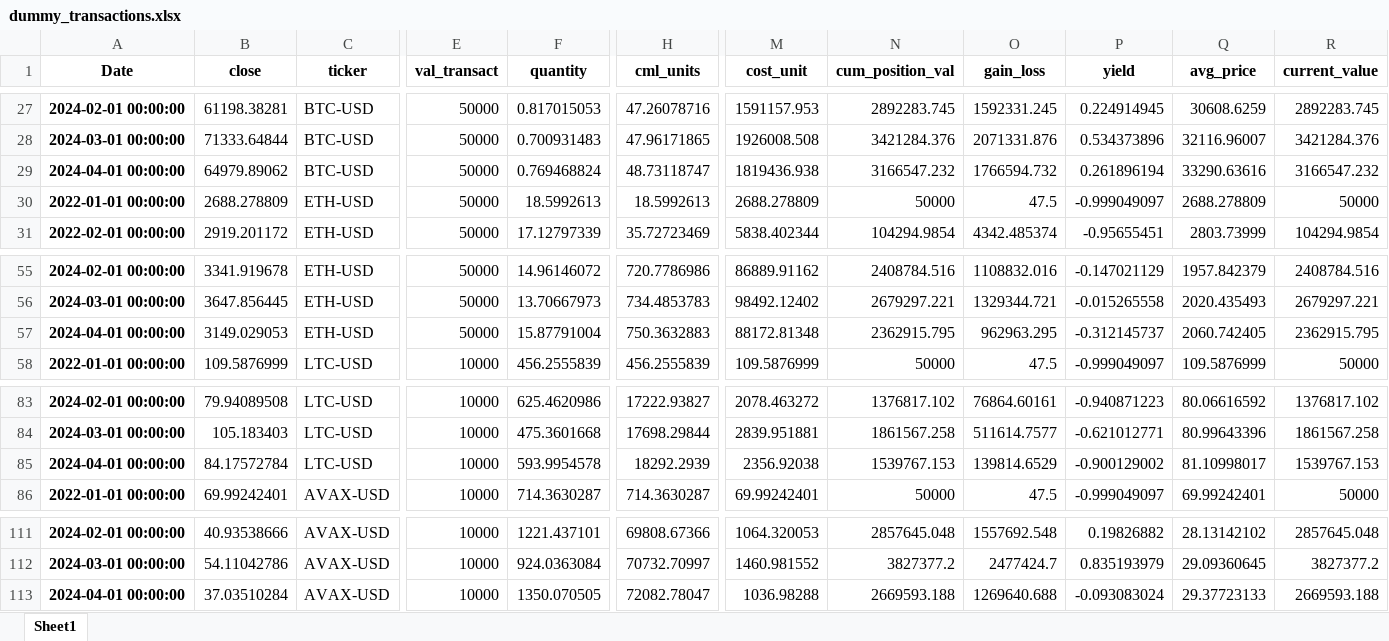
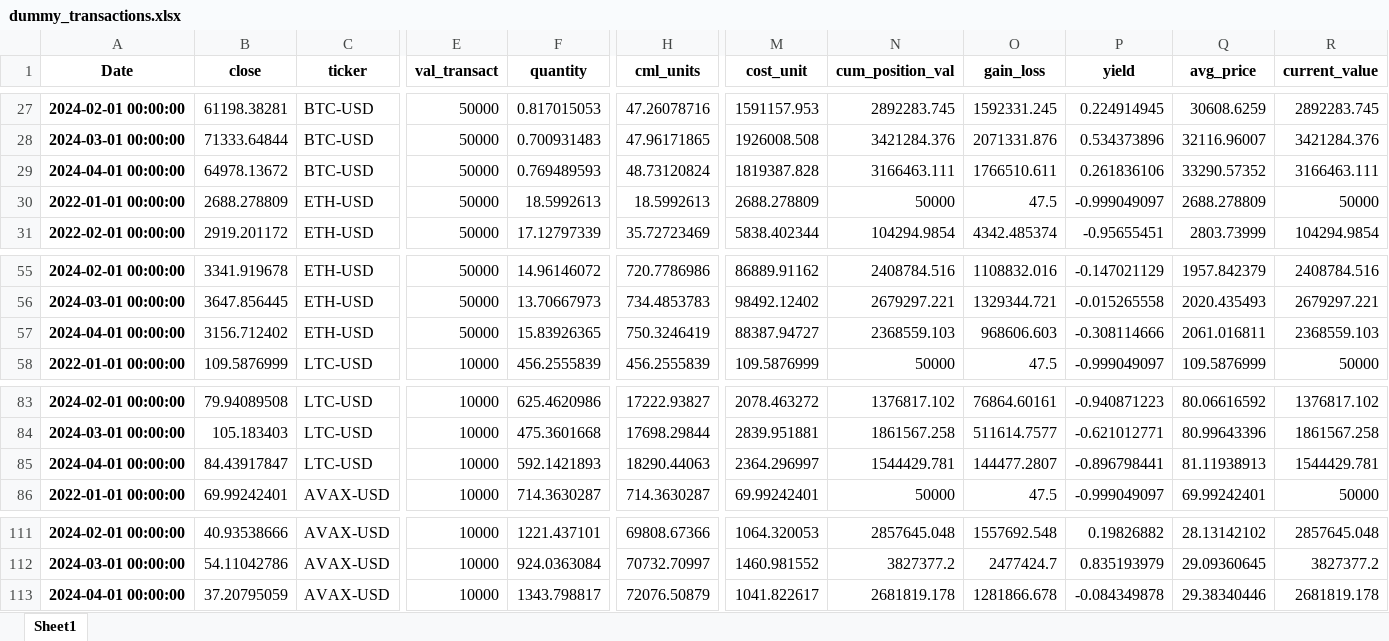
Before and after one commit to HoussamZak/portfolio_dashboard_base2, an Excel workbook: inputs/dummy_transactions.xlsx, sheet Sheet1, drawn as a sheet; only a part is shown, gaps mark what is left out; values as stored, in another font and other column widths than the file's, no borders; the diff names each change by its address in the sheet, - before the commit and + after, or states it on an @@ line.

```diff
--- a/inputs/dummy_transactions.xlsx (sheet Sheet1)
+++ b/inputs/dummy_transactions.xlsx (sheet Sheet1)
-B29 (close): 64979.89062
+B29 (close): 64978.13672
-F29 (quantity): 0.769468824
+F29 (quantity): 0.769489593
-H29 (cml_units): 48.73118747
+H29 (cml_units): 48.73120824
-M29 (cost_unit): 1819436.938
+M29 (cost_unit): 1819387.828
-N29 (cum_position_val): 3166547.232
+N29 (cum_position_val): 3166463.111
-O29 (gain_loss): 1766594.732
+O29 (gain_loss): 1766510.611
-P29 (yield): 0.261896194
+P29 (yield): 0.261836106
-Q29 (avg_price): 33290.63616
+Q29 (avg_price): 33290.57352
-R29 (current_value): 3166547.232
+R29 (current_value): 3166463.111
-B57 (close): 3149.029053
+B57 (close): 3156.712402
-F57 (quantity): 15.87791004
+F57 (quantity): 15.83926365
-H57 (cml_units): 750.3632883
+H57 (cml_units): 750.3246419
-M57 (cost_unit): 88172.81348
+M57 (cost_unit): 88387.94727
-N57 (cum_position_val): 2362915.795
+N57 (cum_position_val): 2368559.103
-O57 (gain_loss): 962963.295
+O57 (gain_loss): 968606.603
-P57 (yield): -0.312145737
+P57 (yield): -0.308114666
-Q57 (avg_price): 2060.742405
+Q57 (avg_price): 2061.016811
-R57 (current_value): 2362915.795
+R57 (current_value): 2368559.103
-B85 (close): 84.17572784
+B85 (close): 84.43917847
-F85 (quantity): 593.9954578
+F85 (quantity): 592.1421893
-H85 (cml_units): 18292.2939
+H85 (cml_units): 18290.44063
-M85 (cost_unit): 2356.92038
+M85 (cost_unit): 2364.296997
-N85 (cum_position_val): 1539767.153
+N85 (cum_position_val): 1544429.781
-O85 (gain_loss): 139814.6529
+O85 (gain_loss): 144477.2807
-P85 (yield): -0.900129002
+P85 (yield): -0.896798441
-Q85 (avg_price): 81.10998017
+Q85 (avg_price): 81.11938913
-R85 (current_value): 1539767.153
+R85 (current_value): 1544429.781
-B113 (close): 37.03510284
+B113 (close): 37.20795059
-F113 (quantity): 1350.070505
+F113 (quantity): 1343.798817
-H113 (cml_units): 72082.78047
+H113 (cml_units): 72076.50879
-M113 (cost_unit): 1036.98288
+M113 (cost_unit): 1041.822617
-N113 (cum_position_val): 2669593.188
+N113 (cum_position_val): 2681819.178
-O113 (gain_loss): 1269640.688
+O113 (gain_loss): 1281866.678
-P113 (yield): -0.093083024
+P113 (yield): -0.084349878
-Q113 (avg_price): 29.37723133
+Q113 (avg_price): 29.38340446
-R113 (current_value): 2669593.188
+R113 (current_value): 2681819.178
```
Also changed, not shown: 2 other files.
